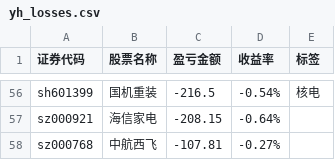
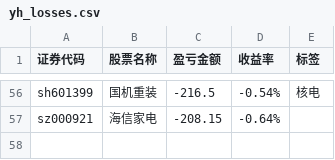
Before and after one commit to gniqizeuy/gniqizeuy.github.io, a CSV file: assets/data/yh_losses.csv, drawn as a sheet; only a part is shown, gaps mark what is left out; the diff names each change by its address in the sheet, - before the commit and + after, or states it on an @@ line.

```diff
--- a/assets/data/yh_losses.csv
+++ b/assets/data/yh_losses.csv
-row 58: sz000768 | 中航西飞 | -107.81 | -0.27%
```
Also changed, not shown: 1 other file.
